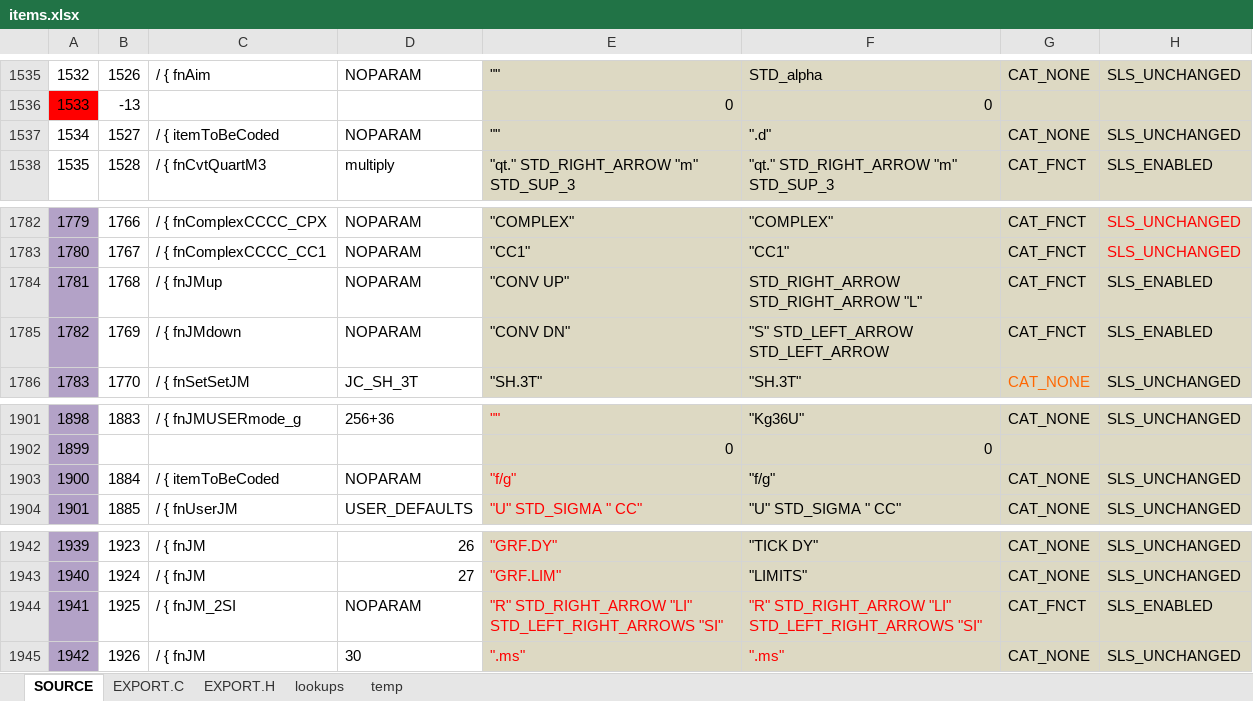
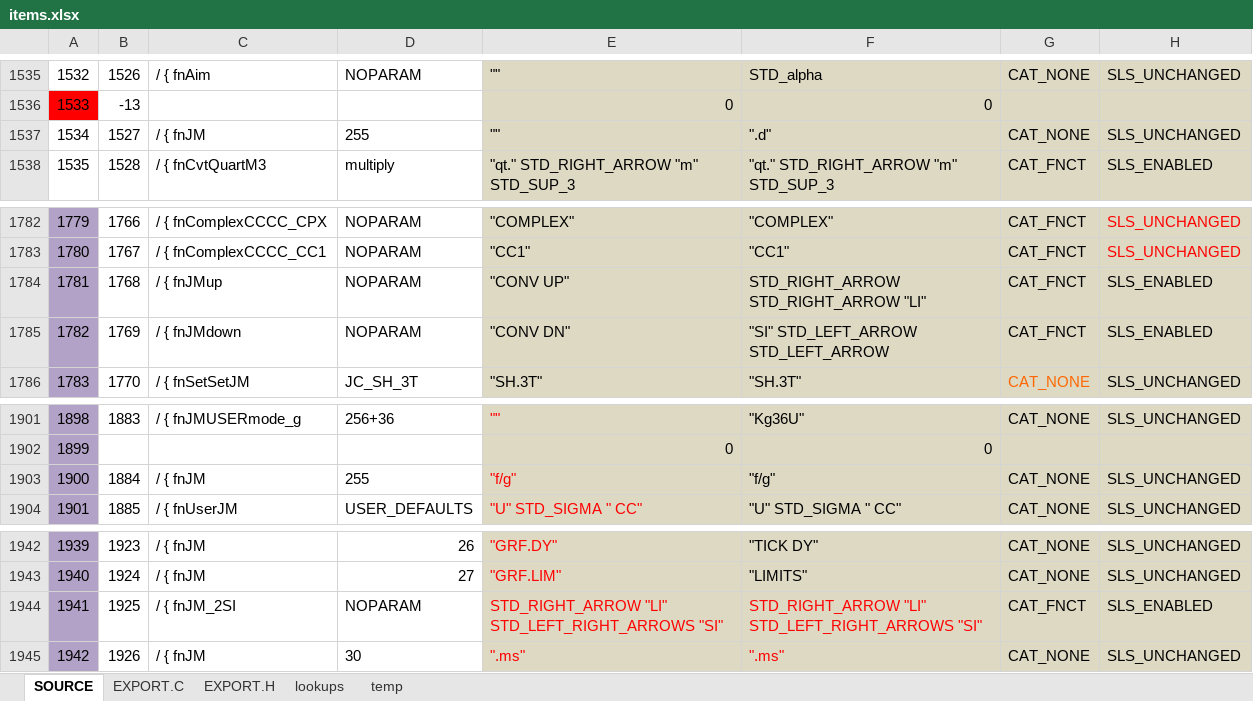
Before and after one commit to semi-simple/C43-mirror, an Excel workbook: src/items.xlsx, sheet SOURCE, drawn as a sheet; only a part is shown, gaps mark what is left out; values as stored, in another font and other column widths than the file's, no borders; conditional formats not drawn; the diff names each change by its address in the sheet, - before the commit and + after, or states it on an @@ line.

```diff
--- a/src/items.xlsx (sheet SOURCE)
+++ b/src/items.xlsx (sheet SOURCE)
-C1537: / { itemToBeCoded
+C1537: / { fnJM
-D1537: NOPARAM
+D1537: 255
-F1784: STD_RIGHT_ARROW STD_RIGHT_ARROW "L"
+F1784: STD_RIGHT_ARROW STD_RIGHT_ARROW "LI"
-F1785: "S" STD_LEFT_ARROW STD_LEFT_ARROW
+F1785: "SI" STD_LEFT_ARROW STD_LEFT_ARROW
-C1903: / { itemToBeCoded
+C1903: / { fnJM
-D1903: NOPARAM
+D1903: 255
-E1944: "R" STD_RIGHT_ARROW "LI"…
+E1944: STD_RIGHT_ARROW "LI"…
-F1944: "R" STD_RIGHT_ARROW "LI"…
+F1944: STD_RIGHT_ARROW "LI"…
```
Also changed, not shown: sheet EXPORT.C, 7 other files.
